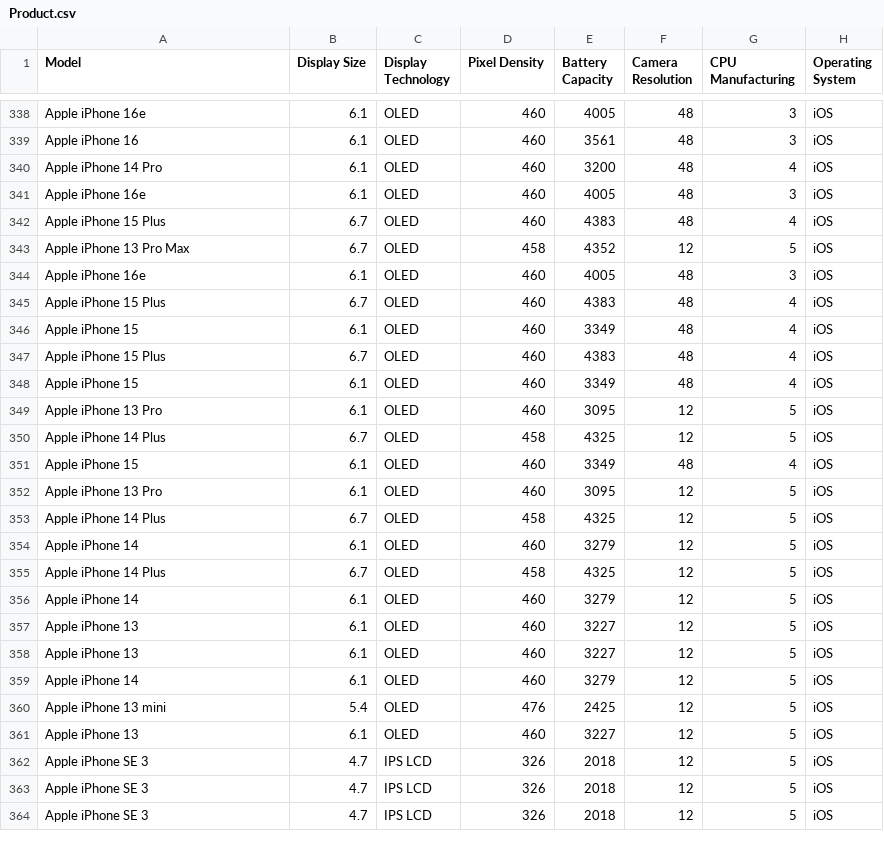
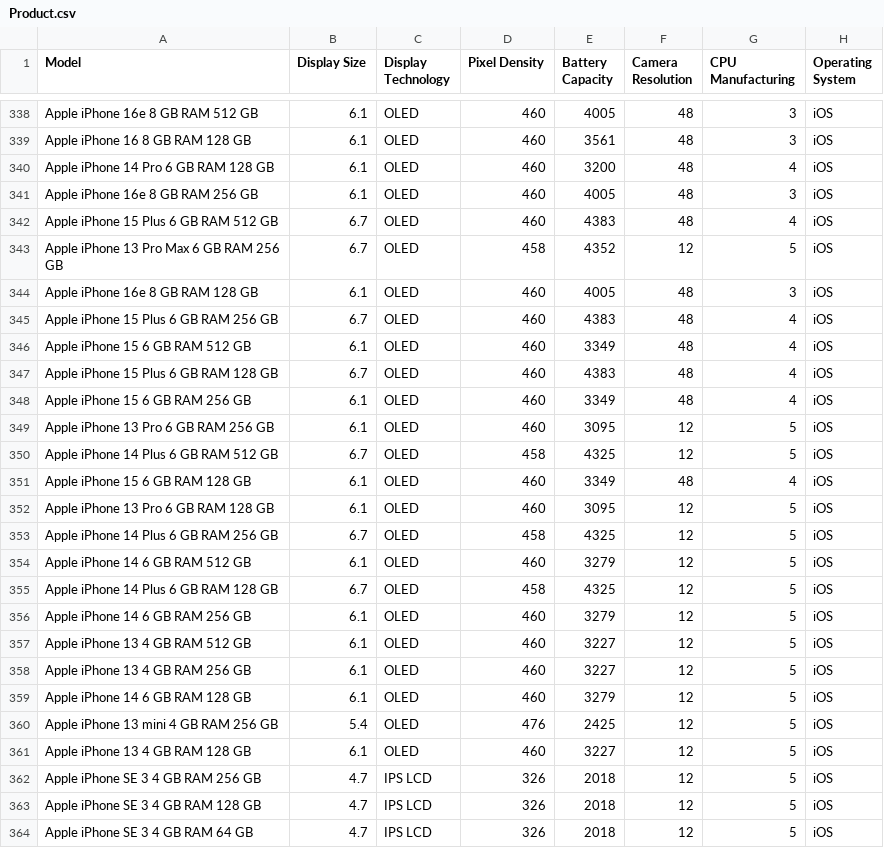
Before and after one commit to doganenes/AIBazaar, a CSV file: AI/utils/notebooks/Product.csv, drawn as a sheet; only a part is shown, gaps mark what is left out; the diff covers the shown part only; the diff names each change by its address in the sheet, - before the commit and + after, or states it on an @@ line.

```diff
--- a/AI/utils/notebooks/Product.csv
+++ b/AI/utils/notebooks/Product.csv
-A338 (Model): Apple iPhone 16e
+A338 (Model): Apple iPhone 16e 8 GB RAM 512 GB
-A339 (Model): Apple iPhone 16
+A339 (Model): Apple iPhone 16 8 GB RAM 128 GB
-A340 (Model): Apple iPhone 14 Pro
+A340 (Model): Apple iPhone 14 Pro 6 GB RAM 128 GB
-A341 (Model): Apple iPhone 16e
+A341 (Model): Apple iPhone 16e 8 GB RAM 256 GB
-A342 (Model): Apple iPhone 15 Plus
+A342 (Model): Apple iPhone 15 Plus 6 GB RAM 512 GB
-A343 (Model): Apple iPhone 13 Pro Max
+A343 (Model): Apple iPhone 13 Pro Max 6 GB RAM 256 GB
-A344 (Model): Apple iPhone 16e
+A344 (Model): Apple iPhone 16e 8 GB RAM 128 GB
-A345 (Model): Apple iPhone 15 Plus
+A345 (Model): Apple iPhone 15 Plus 6 GB RAM 256 GB
-A346 (Model): Apple iPhone 15
+A346 (Model): Apple iPhone 15 6 GB RAM 512 GB
-A347 (Model): Apple iPhone 15 Plus
+A347 (Model): Apple iPhone 15 Plus 6 GB RAM 128 GB
-A348 (Model): Apple iPhone 15
+A348 (Model): Apple iPhone 15 6 GB RAM 256 GB
-A349 (Model): Apple iPhone 13 Pro
+A349 (Model): Apple iPhone 13 Pro 6 GB RAM 256 GB
-A350 (Model): Apple iPhone 14 Plus
+A350 (Model): Apple iPhone 14 Plus 6 GB RAM 512 GB
-A351 (Model): Apple iPhone 15
+A351 (Model): Apple iPhone 15 6 GB RAM 128 GB
-A352 (Model): Apple iPhone 13 Pro
+A352 (Model): Apple iPhone 13 Pro 6 GB RAM 128 GB
-A353 (Model): Apple iPhone 14 Plus
+A353 (Model): Apple iPhone 14 Plus 6 GB RAM 256 GB
-A354 (Model): Apple iPhone 14
+A354 (Model): Apple iPhone 14 6 GB RAM 512 GB
-A355 (Model): Apple iPhone 14 Plus
+A355 (Model): Apple iPhone 14 Plus 6 GB RAM 128 GB
-A356 (Model): Apple iPhone 14
+A356 (Model): Apple iPhone 14 6 GB RAM 256 GB
-A357 (Model): Apple iPhone 13
+A357 (Model): Apple iPhone 13 4 GB RAM 512 GB
-A358 (Model): Apple iPhone 13
+A358 (Model): Apple iPhone 13 4 GB RAM 256 GB
-A359 (Model): Apple iPhone 14
+A359 (Model): Apple iPhone 14 6 GB RAM 128 GB
-A360 (Model): Apple iPhone 13 mini
+A360 (Model): Apple iPhone 13 mini 4 GB RAM 256 GB
-A361 (Model): Apple iPhone 13
+A361 (Model): Apple iPhone 13 4 GB RAM 128 GB
-A362 (Model): Apple iPhone SE 3
+A362 (Model): Apple iPhone SE 3 4 GB RAM 256 GB
-A363 (Model): Apple iPhone SE 3
+A363 (Model): Apple iPhone SE 3 4 GB RAM 128 GB
-A364 (Model): Apple iPhone SE 3
+A364 (Model): Apple iPhone SE 3 4 GB RAM 64 GB
```
Also changed, not shown: 27 edited cells elsewhere in this file, 3 other files.
